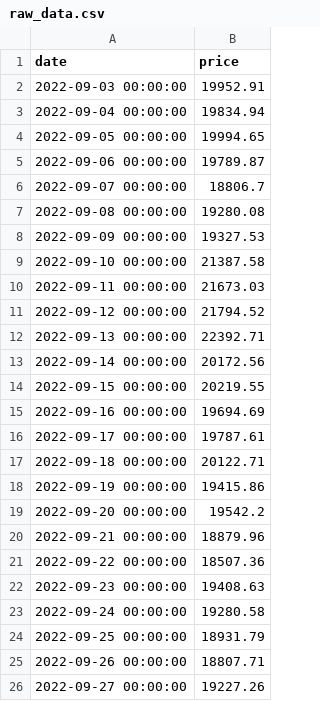
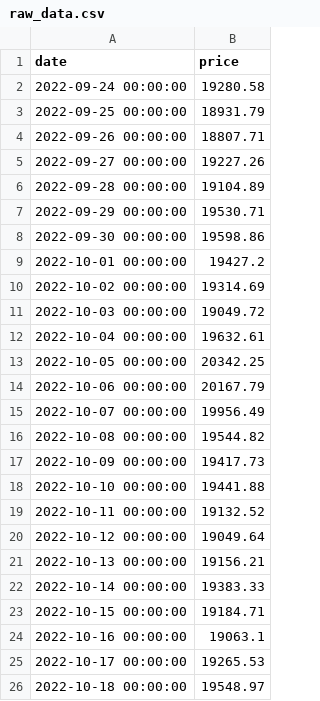
Before and after one commit to dquerales/Template, a CSV file: datasets/raw/raw_data.csv, drawn as a sheet; only a part is shown; the shorter side is filled out with more unchanged rows; the diff covers the shown part only.

```diff
--- a/datasets/raw/raw_data.csv
+++ b/datasets/raw/raw_data.csv
@@ -1,23 +1,2 @@
 date,price
-2022-09-03 00:00:00,19952.91
-2022-09-04 00:00:00,19834.94
-2022-09-05 00:00:00,19994.65
-2022-09-06 00:00:00,19789.87
-2022-09-07 00:00:00,18806.7
-2022-09-08 00:00:00,19280.08
-2022-09-09 00:00:00,19327.53
-2022-09-10 00:00:00,21387.58
-2022-09-11 00:00:00,21673.03
-2022-09-12 00:00:00,21794.52
-2022-09-13 00:00:00,22392.71
-2022-09-14 00:00:00,20172.56
-2022-09-15 00:00:00,20219.55
-2022-09-16 00:00:00,19694.69
-2022-09-17 00:00:00,19787.61
-2022-09-18 00:00:00,20122.71
-2022-09-19 00:00:00,19415.86
-2022-09-20 00:00:00,19542.2
-2022-09-21 00:00:00,18879.96
-2022-09-22 00:00:00,18507.36
-2022-09-23 00:00:00,19408.63
 2022-09-24 00:00:00,19280.58
```
Also changed, not shown: 21 added rows elsewhere in this file, 8 other files.
